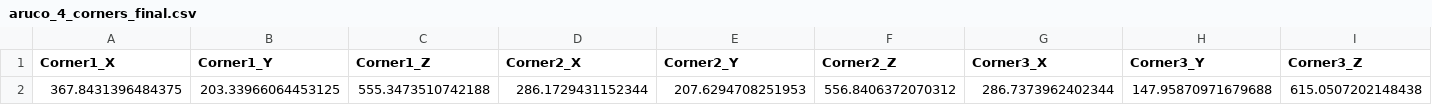
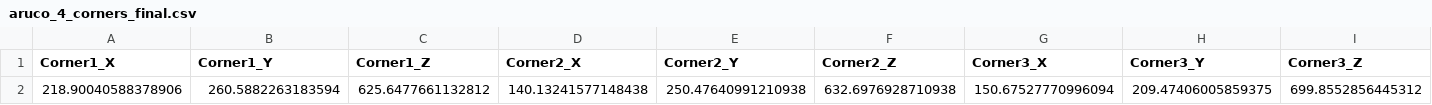
Before and after one commit to xuanuyenvu/vr-cup-grabber, a CSV file: Assets/StreamingAssets/aruco_4_corners_final.csv, drawn as a sheet; only a part is shown; removed rows and columns are numbered as before the commit, all else as after; rows hold the shown columns only; the diff names each change by its address in the sheet, - before the commit and + after, or states it on an @@ line.

```diff
--- a/Assets/StreamingAssets/aruco_4_corners_final.csv
+++ b/Assets/StreamingAssets/aruco_4_corners_final.csv
-row 2: 367.8431396484375 | 203.33966064453125 | 555.3473510742188 | 286.1729431152344 | 207.6294708251953 | 556.8406372070312 | 286.7373962402344 | 147.95870971679688 | 615.0507202148438
+row 2: 218.90040588378906 | 260.5882263183594 | 625.6477661132812 | 140.13241577148438 | 250.47640991210938 | 632.6976928710938 | 150.67527770996094 | 209.47406005859375 | 699.8552856445312
```
Also changed, not shown: 6 other files.
